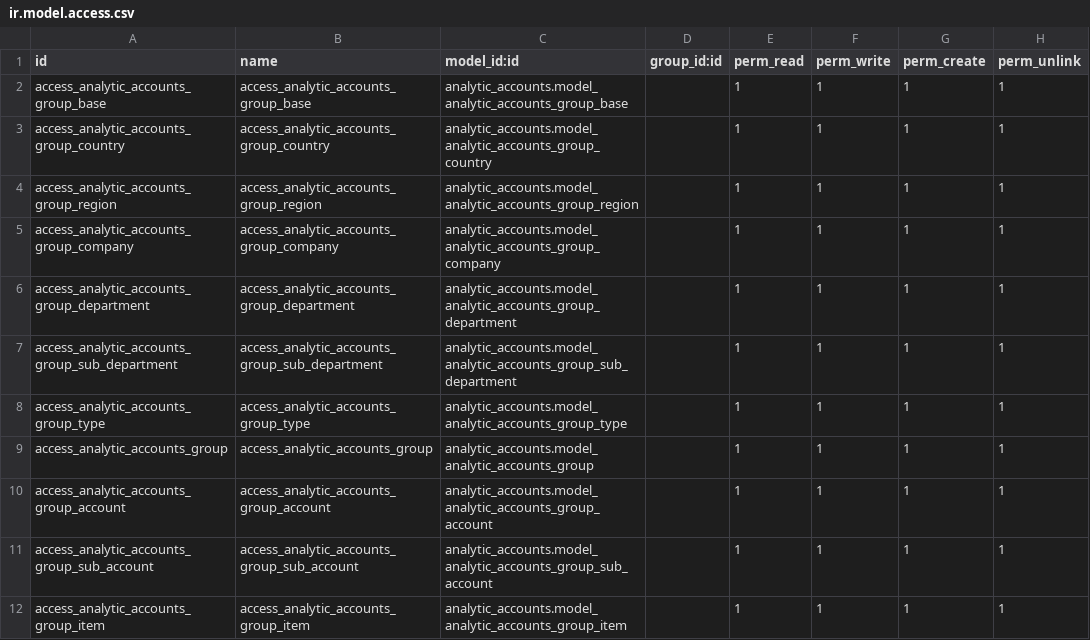
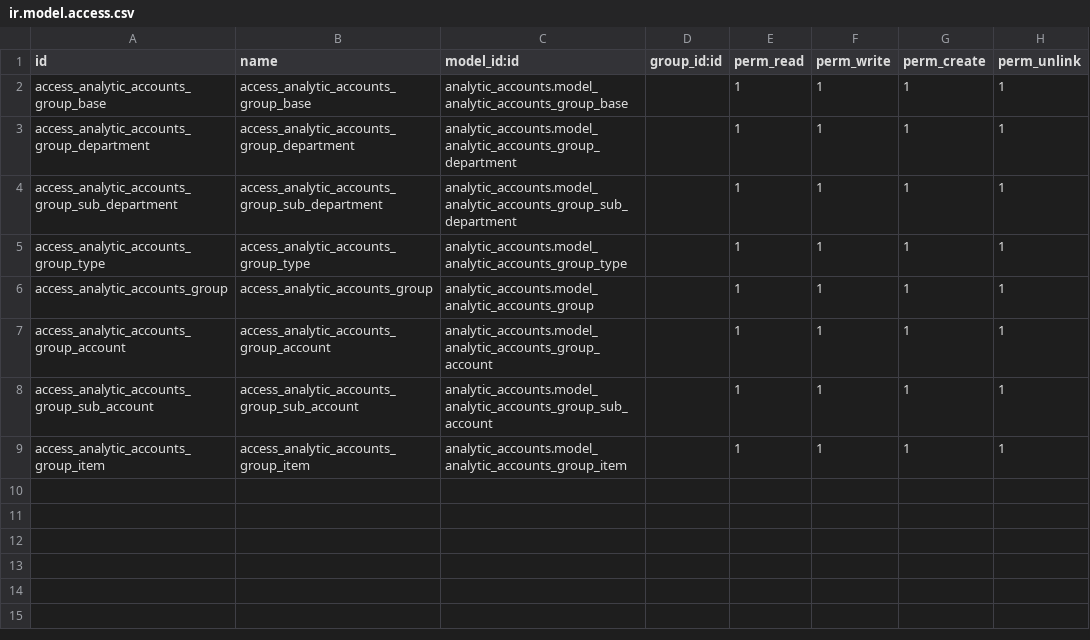
Before and after one commit to sgcalle/hhrr, a CSV file: analytic_accounts/security/ir.model.access.csv, drawn as a sheet; the diff names each change by its address in the sheet, - before the commit and + after, or states it on an @@ line.

```diff
--- a/analytic_accounts/security/ir.model.access.csv
+++ b/analytic_accounts/security/ir.model.access.csv
-row 3: access_analytic_accounts_group_country | access_analytic_accounts_group_country | analytic_accounts.model_analytic_accounts_group_country |  | 1 | 1 | 1 | 1
-row 4: access_analytic_accounts_group_region | access_analytic_accounts_group_region | analytic_accounts.model_analytic_accounts_group_region |  | 1 | 1 | 1 | 1
-row 5: access_analytic_accounts_group_company | access_analytic_accounts_group_company | analytic_accounts.model_analytic_accounts_group_company |  | 1 | 1 | 1 | 1
```
Also changed, not shown: 8 other files.
